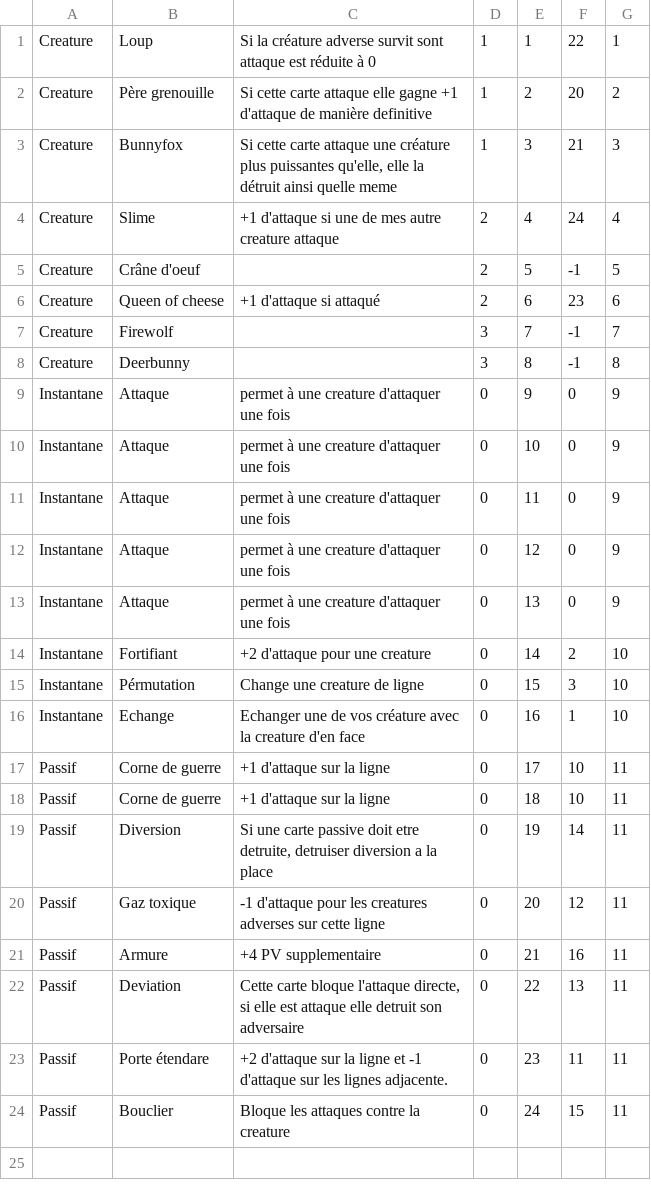
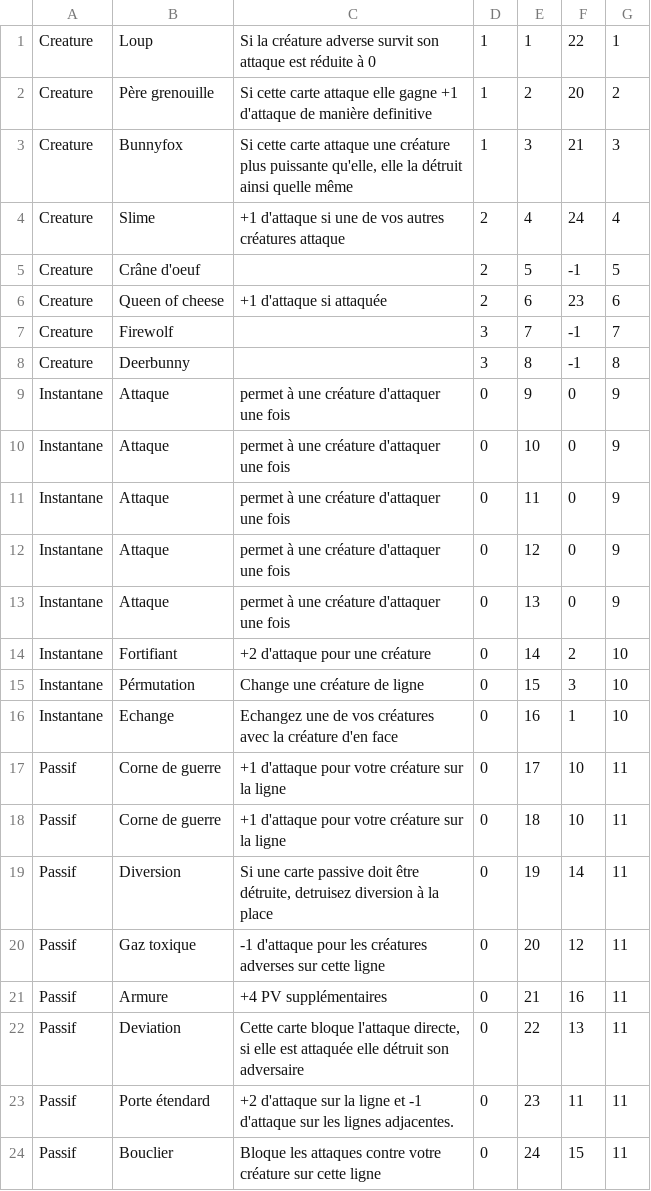
Before and after one commit to Fontanjo/Chorogear, a CSV file: Assets/Resources/Data/Cards_final.csv, drawn as a sheet.

```diff
--- a/Assets/Resources/Data/Cards_final.csv
+++ b/Assets/Resources/Data/Cards_final.csv
@@ -1,24 +1,24 @@
-Creature;Loup;Si la créature adverse survit sont attaque est réduite à 0;1;1;22;1
+Creature;Loup;Si la créature adverse survit son attaque est réduite à 0;1;1;22;1
 Creature;Père grenouille;Si cette carte attaque elle gagne +1 d'attaque de manière definitive;1;2;20;2
-Creature;Bunnyfox;Si cette carte attaque une créature plus puissantes qu'elle, elle la détruit ainsi quelle meme;1;3;21;3
-Creature;Slime;+1 d'attaque si une de mes autre creature attaque;2;4;24;4
+Creature;Bunnyfox;Si cette carte attaque une créature plus puissante qu'elle, elle la détruit ainsi quelle même;1;3;21;3
+Creature;Slime;+1 d'attaque si une de vos autres créatures attaque;2;4;24;4
 Creature;Crâne d'oeuf;;2;5;-1;5
-Creature;Queen of cheese;+1 d'attaque si attaqué;2;6;23;6
+Creature;Queen of cheese;+1 d'attaque si attaquée;2;6;23;6
 Creature;Firewolf;;3;7;-1;7
 Creature;Deerbunny;;3;8;-1;8
-Instantane;Attaque;permet à une creature d'attaquer une fois;0;9;0;9
-Instantane;Attaque;permet à une creature d'attaquer une fois;0;10;0;9
-Instantane;Attaque;permet à une creature d'attaquer une fois;0;11;0;9
-Instantane;Attaque;permet à une creature d'attaquer une fois;0;12;0;9
-Instantane;Attaque;permet à une creature d'attaquer une fois;0;13;0;9
-Instantane;Fortifiant;+2 d'attaque pour une creature;0;14;2;10
-Instantane;Pérmutation;Change une creature de ligne;0;15;3;10
-Instantane;Echange;Echanger une de vos créature avec la creature d'en face;0;16;1;10
-Passif;Corne de guerre;+1 d'attaque sur la ligne;0;17;10;11
-Passif;Corne de guerre;+1 d'attaque sur la ligne;0;18;10;11
-Passif;Diversion;Si une carte passive doit etre detruite, detruiser diversion a la place;0;19;14;11
-Passif;Gaz toxique;-1 d'attaque pour les creatures adverses sur cette ligne;0;20;12;11
-Passif;Armure;+4 PV supplementaire;0;21;16;11
-Passif;Deviation;Cette carte bloque l'attaque directe, si elle est attaque elle detruit son adversaire;0;22;13;11
-Passif;Porte étendare;+2 d'attaque sur la ligne et -1 d'attaque sur les lignes adjacente.;0;23;11;11
-Passif;Bouclier;Bloque les attaques contre la creature;0;24;15;11
+Instantane;Attaque;permet à une créature d'attaquer une fois;0;9;0;9
+Instantane;Attaque;permet à une créature d'attaquer une fois;0;10;0;9
+Instantane;Attaque;permet à une créature d'attaquer une fois;0;11;0;9
+Instantane;Attaque;permet à une créature d'attaquer une fois;0;12;0;9
+Instantane;Attaque;permet à une créature d'attaquer une fois;0;13;0;9
+Instantane;Fortifiant;+2 d'attaque pour une créature;0;14;2;10
+Instantane;Pérmutation;Change une créature de ligne;0;15;3;10
+Instantane;Echange;Echangez une de vos créatures avec la créature d'en face;0;16;1;10
+Passif;Corne de guerre;+1 d'attaque pour votre créature sur la ligne;0;17;10;11
+Passif;Corne de guerre;+1 d'attaque pour votre créature sur la ligne;0;18;10;11
+Passif;Diversion;Si une carte passive doit être détruite, detruisez diversion à la place;0;19;14;11
+Passif;Gaz toxique;-1 d'attaque pour les créatures adverses sur cette ligne;0;20;12;11
+Passif;Armure;+4 PV supplémentaires;0;21;16;11
+Passif;Deviation;Cette carte bloque l'attaque directe, si elle est attaquée elle détruit son adversaire;0;22;13;11
+Passif;Porte étendard;+2 d'attaque sur la ligne et -1 d'attaque sur les lignes adjacentes.;0;23;11;11
+Passif;Bouclier;Bloque les attaques contre votre créature sur cette ligne;0;24;15;11
```
Also changed, not shown: 29 other files.
